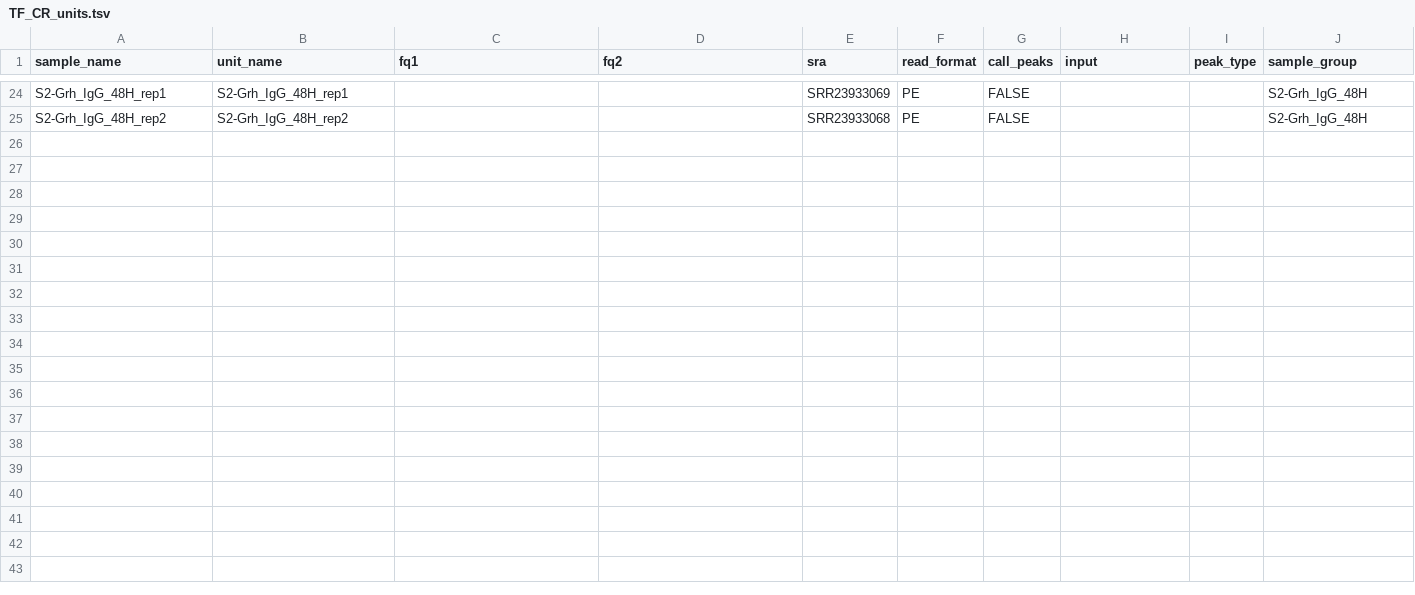
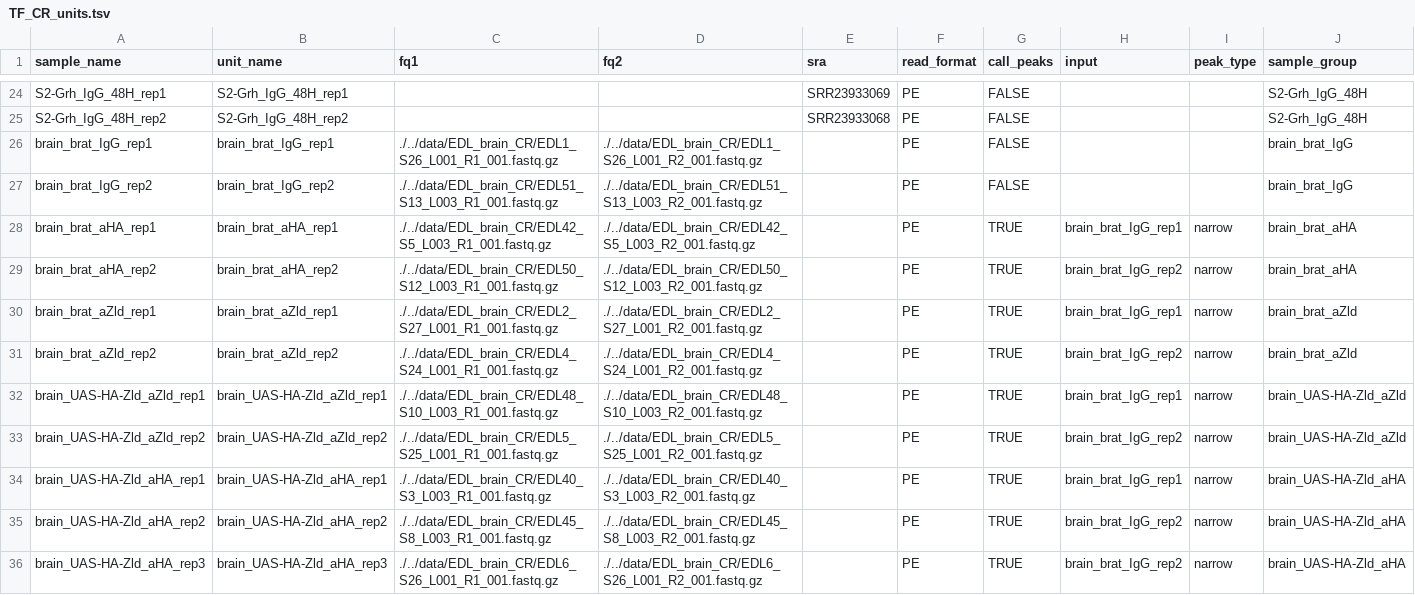
Before and after one commit to tjgibson/S2_pioneers_manuscript, a TSV file: config/TF_CR_units.tsv, drawn as a sheet; only a part is shown, gaps mark what is left out.

```diff
--- a/config/TF_CR_units.tsv
+++ b/config/TF_CR_units.tsv
@@ -25 +25,12 @@ S2-Grh_IgG_48H_rep1	S2-Grh_IgG_48H_rep1			SRR23933069	PE	FALSE			S2-Grh_IgG_48H
 S2-Grh_IgG_48H_rep2	S2-Grh_IgG_48H_rep2			SRR23933068	PE	FALSE			S2-Grh_IgG_48H
+brain_brat_IgG_rep1	brain_brat_IgG_rep1	./../data/EDL_brain_CR/EDL1_S26_L001_R1_001.fastq.gz	./../data/EDL_brain_CR/EDL1_S26_L001_R2_001.fastq.gz		PE	FALSE			brain_brat_IgG
+brain_brat_IgG_rep2	brain_brat_IgG_rep2	./../data/EDL_brain_CR/EDL51_S13_L003_R1_001.fastq.gz	./../data/EDL_brain_CR/EDL51_S13_L003_R2_001.fastq.gz		PE	FALSE			brain_brat_IgG
+brain_brat_aHA_rep1	brain_brat_aHA_rep1	./../data/EDL_brain_CR/EDL42_S5_L003_R1_001.fastq.gz	./../data/EDL_brain_CR/EDL42_S5_L003_R2_001.fastq.gz		PE	TRUE	brain_brat_IgG_rep1	narrow	brain_brat_aHA
+brain_brat_aHA_rep2	brain_brat_aHA_rep2	./../data/EDL_brain_CR/EDL50_S12_L003_R1_001.fastq.gz	./../data/EDL_brain_CR/EDL50_S12_L003_R2_001.fastq.gz		PE	TRUE	brain_brat_IgG_rep2	narrow	brain_brat_aHA
+brain_brat_aZld_rep1	brain_brat_aZld_rep1	./../data/EDL_brain_CR/EDL2_S27_L001_R1_001.fastq.gz	./../data/EDL_brain_CR/EDL2_S27_L001_R2_001.fastq.gz		PE	TRUE	brain_brat_IgG_rep1	narrow	brain_brat_aZld
+brain_brat_aZld_rep2	brain_brat_aZld_rep2	./../data/EDL_brain_CR/EDL4_S24_L001_R1_001.fastq.gz	./../data/EDL_brain_CR/EDL4_S24_L001_R2_001.fastq.gz		PE	TRUE	brain_brat_IgG_rep2	narrow	brain_brat_aZld
+brain_UAS-HA-Zld_aZld_rep1	brain_UAS-HA-Zld_aZld_rep1	./../data/EDL_brain_CR/EDL48_S10_L003_R1_001.fastq.gz	./../data/EDL_brain_CR/EDL48_S10_L003_R2_001.fastq.gz		PE	TRUE	brain_brat_IgG_rep1	narrow	brain_UAS-HA-Zld_aZld
+brain_UAS-HA-Zld_aZld_rep2	brain_UAS-HA-Zld_aZld_rep2	./../data/EDL_brain_CR/EDL5_S25_L001_R1_001.fastq.gz	./../data/EDL_brain_CR/EDL5_S25_L001_R2_001.fastq.gz		PE	TRUE	brain_brat_IgG_rep2	narrow	brain_UAS-HA-Zld_aZld
+brain_UAS-HA-Zld_aHA_rep1	brain_UAS-HA-Zld_aHA_rep1	./../data/EDL_brain_CR/EDL40_S3_L003_R1_001.fastq.gz	./../data/EDL_brain_CR/EDL40_S3_L003_R2_001.fastq.gz		PE	TRUE	brain_brat_IgG_rep1	narrow	brain_UAS-HA-Zld_aHA
+brain_UAS-HA-Zld_aHA_rep2	brain_UAS-HA-Zld_aHA_rep2	./../data/EDL_brain_CR/EDL45_S8_L003_R1_001.fastq.gz	./../data/EDL_brain_CR/EDL45_S8_L003_R2_001.fastq.gz		PE	TRUE	brain_brat_IgG_rep2	narrow	brain_UAS-HA-Zld_aHA
+brain_UAS-HA-Zld_aHA_rep3	brain_UAS-HA-Zld_aHA_rep3	./../data/EDL_brain_CR/EDL6_S26_L001_R1_001.fastq.gz	./../data/EDL_brain_CR/EDL6_S26_L001_R2_001.fastq.gz		PE	TRUE	brain_brat_IgG_rep2	narrow	brain_UAS-HA-Zld_aHA
```
Also changed, not shown: config/ATACseq_samples.tsv, config/ATACseq_units.tsv, 34 other files.
